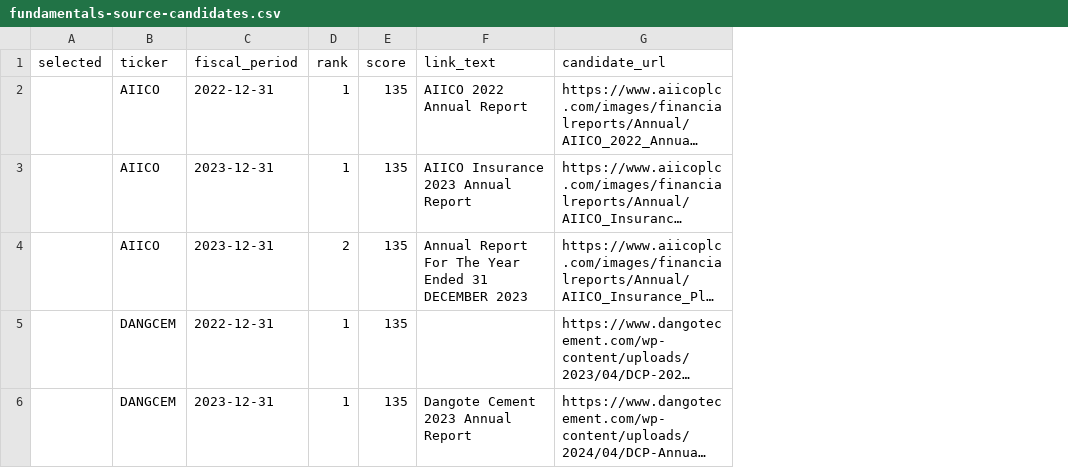
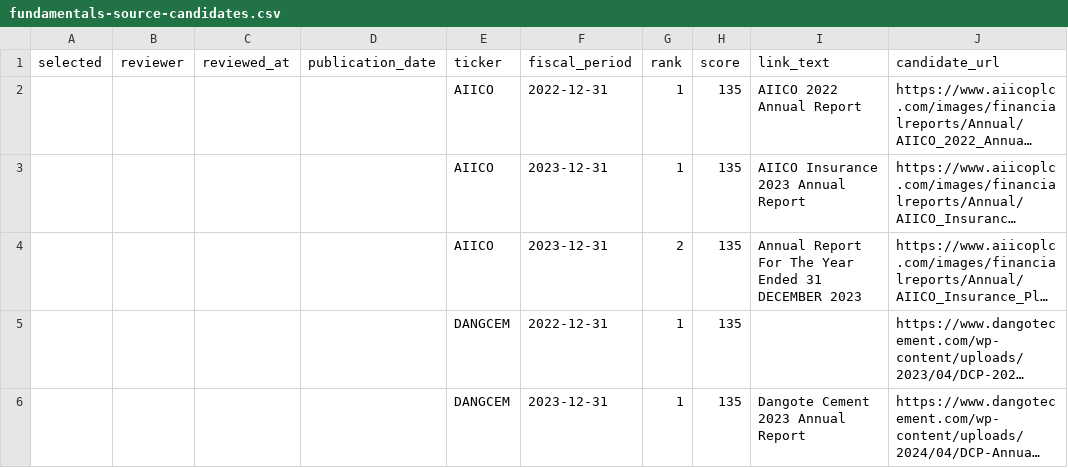
Before and after one commit to thetruesammyjay/factorgraph-ngx, a CSV file: data/collection/fundamentals-source-candidates.csv, drawn as a sheet; only a part is shown; long unchanged cells end in …; the diff covers the shown part only; the diff names each change by its address in the sheet, - before the commit and + after, or states it on an @@ line.

```diff
--- a/data/collection/fundamentals-source-candidates.csv
+++ b/data/collection/fundamentals-source-candidates.csv
+column B (reviewer), empty
+column C (reviewed_at), empty
+column D (publication_date), empty
```
Also changed, not shown: 7 added rows elsewhere in this file, data/collection/fundamentals-2024-pilot.csv, data/collection/fundamentals-document-sources.csv, 29 other files.
